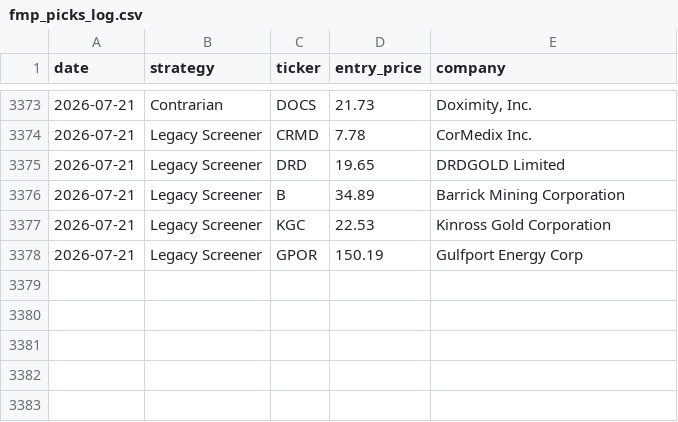
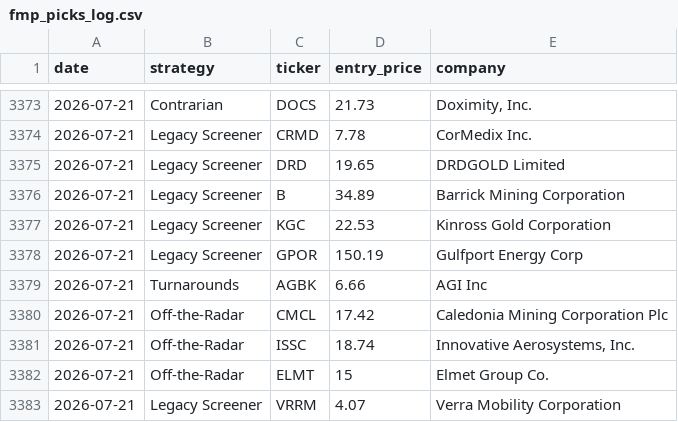
Before and after one commit to Metsapaholainen/fmp-screener, a CSV file: fmp_picks_log.csv, drawn as a sheet; only a part is shown, gaps mark what is left out; the diff names each change by its address in the sheet, - before the commit and + after, or states it on an @@ line.

Commit message:
data: 2026-07-21

```diff
--- a/fmp_picks_log.csv
+++ b/fmp_picks_log.csv
+row 3379: 2026-07-21 | Turnarounds | AGBK | 6.66 | AGI Inc
+row 3380: 2026-07-21 | Off-the-Radar | CMCL | 17.42 | Caledonia Mining Corporation Plc
+row 3381: 2026-07-21 | Off-the-Radar | ISSC | 18.74 | Innovative Aerosystems, Inc.
+row 3382: 2026-07-21 | Off-the-Radar | ELMT | 15 | Elmet Group Co.
+row 3383: 2026-07-21 | Legacy Screener | VRRM | 4.07 | Verra Mobility Corporation
```
